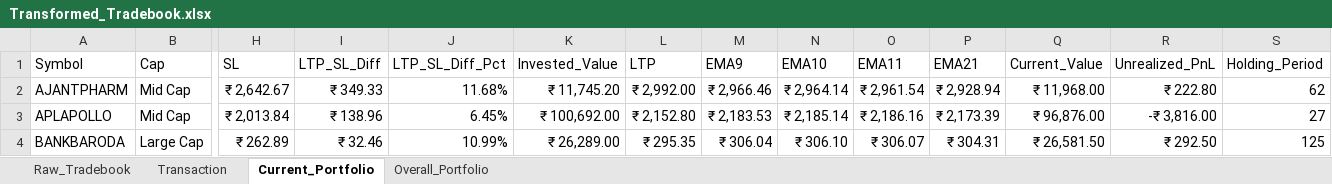
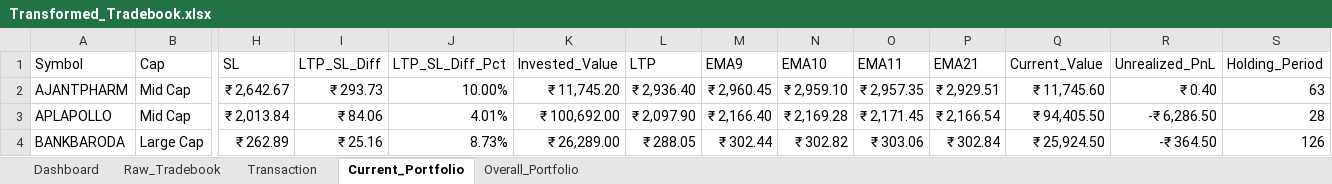
Before and after one commit to murali-1975/stockjournal, an Excel workbook: Transformed_Tradebook.xlsx, sheet Current_Portfolio, drawn as a sheet; only a part is shown, gaps mark what is left out; values as stored, in another font and other column widths than the file's, no borders; the diff covers the shown part only; the diff names each change by its address in the sheet, - before the commit and + after, or states it on an @@ line.

Commit message:
Fix: Dashboard rewrite - visible data tables, wider columns, proper chart rendering

```diff
--- a/Transformed_Tradebook.xlsx (sheet Current_Portfolio)
+++ b/Transformed_Tradebook.xlsx (sheet Current_Portfolio)
+sheet tab: Dashboard
-I2 (LTP_SL_Diff): ₹ 349.33
+I2 (LTP_SL_Diff): ₹ 293.73
-J2 (LTP_SL_Diff_Pct): 11.68%
+J2 (LTP_SL_Diff_Pct): 10.00%
-L2 (LTP): ₹ 2,992.00
+L2 (LTP): ₹ 2,936.40
-M2 (EMA9): ₹ 2,966.46
+M2 (EMA9): ₹ 2,960.45
-N2 (EMA10): ₹ 2,964.14
+N2 (EMA10): ₹ 2,959.10
-O2 (EMA11): ₹ 2,961.54
+O2 (EMA11): ₹ 2,957.35
-P2 (EMA21): ₹ 2,928.94
+P2 (EMA21): ₹ 2,929.51
-Q2 (Current_Value): ₹ 11,968.00
+Q2 (Current_Value): ₹ 11,745.60
-R2 (Unrealized_PnL): ₹ 222.80
+R2 (Unrealized_PnL): ₹ 0.40
-S2 (Holding_Period): 62
+S2 (Holding_Period): 63
-I3 (LTP_SL_Diff): ₹ 138.96
+I3 (LTP_SL_Diff): ₹ 84.06
-J3 (LTP_SL_Diff_Pct): 6.45%
+J3 (LTP_SL_Diff_Pct): 4.01%
-L3 (LTP): ₹ 2,152.80
+L3 (LTP): ₹ 2,097.90
-M3 (EMA9): ₹ 2,183.53
+M3 (EMA9): ₹ 2,166.40
-N3 (EMA10): ₹ 2,185.14
+N3 (EMA10): ₹ 2,169.28
-O3 (EMA11): ₹ 2,186.16
+O3 (EMA11): ₹ 2,171.45
-P3 (EMA21): ₹ 2,173.39
+P3 (EMA21): ₹ 2,166.54
-Q3 (Current_Value): ₹ 96,876.00
+Q3 (Current_Value): ₹ 94,405.50
-R3 (Unrealized_PnL): -₹ 3,816.00
+R3 (Unrealized_PnL): -₹ 6,286.50
-S3 (Holding_Period): 27
+S3 (Holding_Period): 28
-I4 (LTP_SL_Diff): ₹ 32.46
+I4 (LTP_SL_Diff): ₹ 25.16
-J4 (LTP_SL_Diff_Pct): 10.99%
+J4 (LTP_SL_Diff_Pct): 8.73%
-L4 (LTP): ₹ 295.35
+L4 (LTP): ₹ 288.05
-M4 (EMA9): ₹ 306.04
+M4 (EMA9): ₹ 302.44
-N4 (EMA10): ₹ 306.10
+N4 (EMA10): ₹ 302.82
-O4 (EMA11): ₹ 306.07
+O4 (EMA11): ₹ 303.06
-P4 (EMA21): ₹ 304.31
+P4 (EMA21): ₹ 302.84
-Q4 (Current_Value): ₹ 26,581.50
+Q4 (Current_Value): ₹ 25,924.50
-R4 (Unrealized_PnL): ₹ 292.50
+R4 (Unrealized_PnL): -₹ 364.50
-S4 (Holding_Period): 125
+S4 (Holding_Period): 126
```
Also changed, not shown: 241 edited cells elsewhere in this sheet, sheet Overall_Portfolio, charts or pictures, 1 other file.
